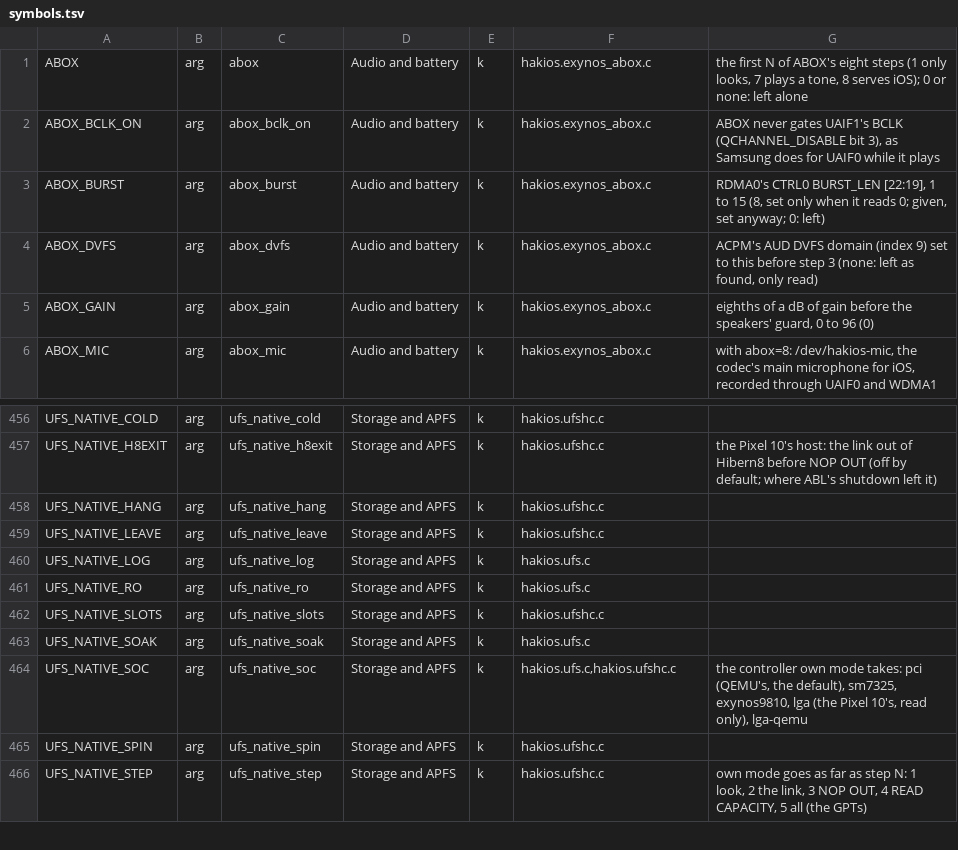
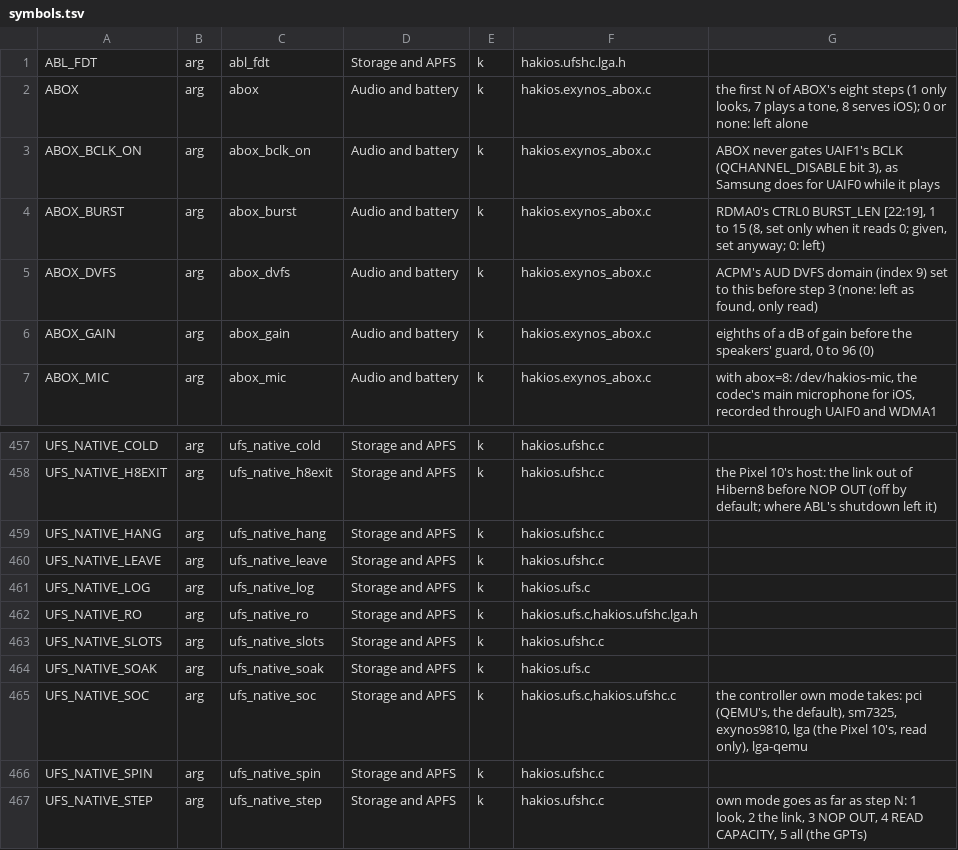
Before and after one commit to Scion-Project/scion-kernel, a TSV file: configs/symbols.tsv, drawn as a sheet; only a part is shown, gaps mark what is left out.

```diff
--- a/configs/symbols.tsv
+++ b/configs/symbols.tsv
@@ -1 +1,2 @@
+ABL_FDT	arg	abl_fdt	Storage and APFS	k	hakios.ufshc.lga.h	
 ABOX	arg	abox	Audio and battery	k	hakios.exynos_abox.c	the first N of ABOX's eight steps (1 only looks, 7 plays a tone, 8 serves iOS); 0 or none: left alone
@@ -460,3 +461,3 @@ UFS_NATIVE_LEAVE	arg	ufs_native_leave	Storage and APFS	k	hakios.ufshc.c
 UFS_NATIVE_LOG	arg	ufs_native_log	Storage and APFS	k	hakios.ufs.c	
-UFS_NATIVE_RO	arg	ufs_native_ro	Storage and APFS	k	hakios.ufs.c	
+UFS_NATIVE_RO	arg	ufs_native_ro	Storage and APFS	k	hakios.ufs.c,hakios.ufshc.lga.h	
 UFS_NATIVE_SLOTS	arg	ufs_native_slots	Storage and APFS	k	hakios.ufshc.c	
```
Also changed, not shown: 4 other files.
